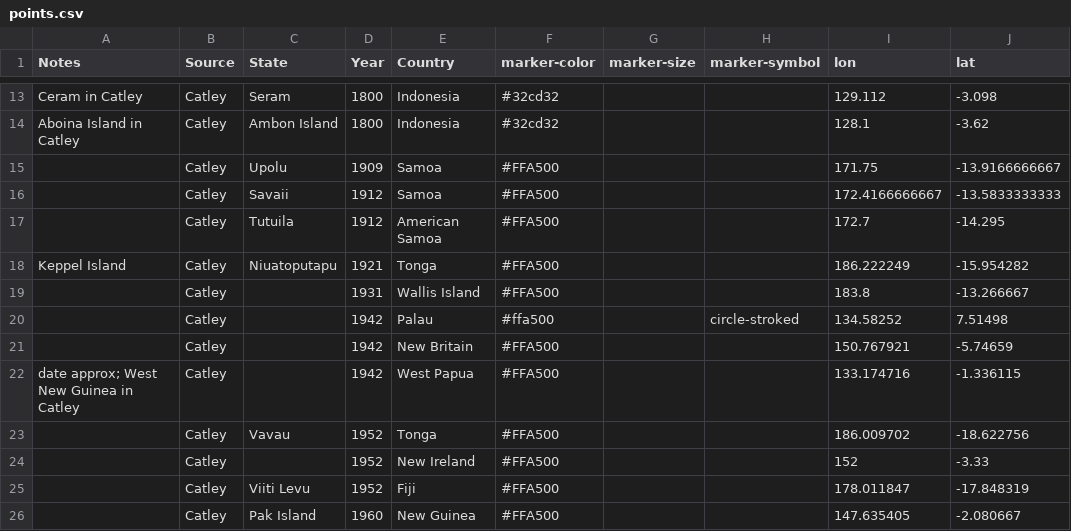
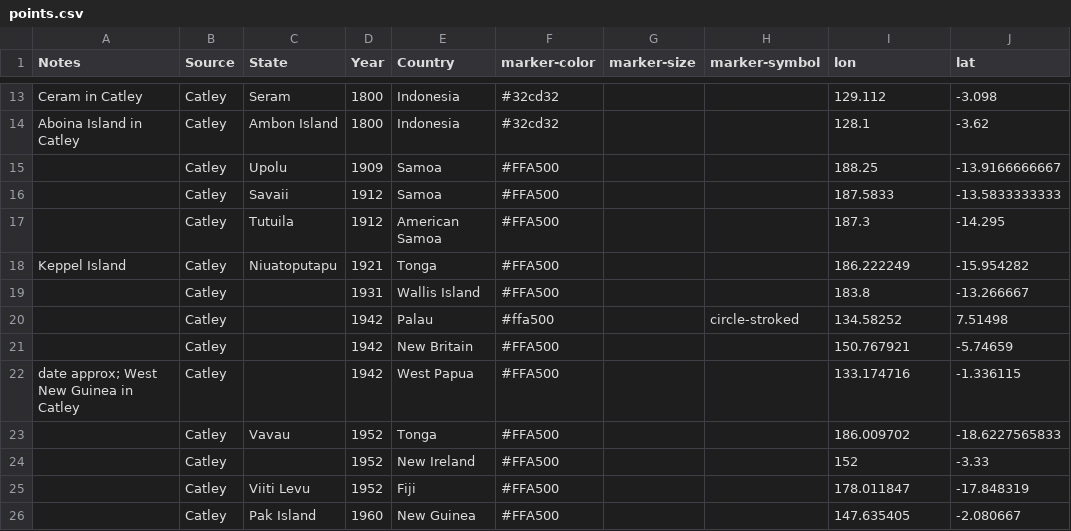
Before and after one commit to aubreymoore/crbdist, a CSV file: points.csv, drawn as a sheet; only a part is shown, gaps mark what is left out.

Commit message:
Update points.csv
Corrected longitudes for 3 points in Samoa

```diff
--- a/points.csv
+++ b/points.csv
@@ -14,5 +14,5 @@ Ceram in Catley,Catley,Seram,1800,Indonesia,#32cd32,,,129.112,-3.098
 Aboina Island in Catley,Catley,Ambon Island,1800,Indonesia,#32cd32,,,128.1,-3.62
-,Catley,Upolu,1909,Samoa,#FFA500,,,171.75,-13.9166666667
-,Catley,Savaii,1912,Samoa,#FFA500,,,172.4166666667,-13.5833333333
-,Catley,Tutuila,1912,American Samoa,#FFA500,,,172.7,-14.295
+,Catley,Upolu,1909,Samoa,#FFA500,,,188.25,-13.9166666667
+,Catley,Savaii,1912,Samoa,#FFA500,,,187.5833,-13.5833333333
+,Catley,Tutuila,1912,American Samoa,#FFA500,,,187.3,-14.295
 Keppel Island,Catley,Niuatoputapu,1921,Tonga,#FFA500,,,186.222249,-15.954282
@@ -22,3 +22,3 @@ Keppel Island,Catley,Niuatoputapu,1921,Tonga,#FFA500,,,186.222249,-15.954282
 date approx; West New Guinea in Catley,Catley,,1942,West Papua,#FFA500,,,133.174716,-1.336115
-,Catley,Vavau,1952,Tonga,#FFA500,,,186.009702,-18.622756
+,Catley,Vavau,1952,Tonga,#FFA500,,,186.009702,-18.6227565833
 ,Catley,,1952,New Ireland,#FFA500,,,152,-3.33
```
